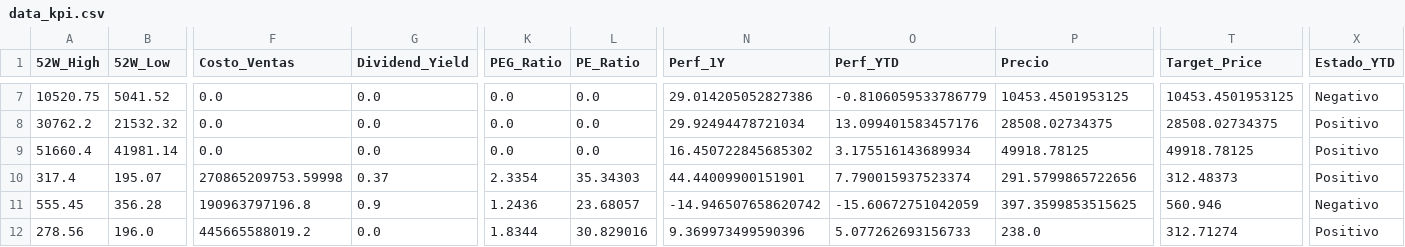
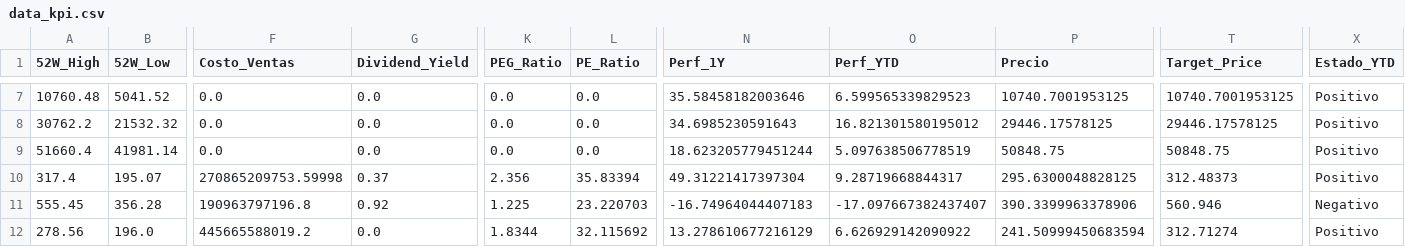
Before and after one commit to nicolasbobadillat/Indicadores, a CSV file: data_kpi.csv, drawn as a sheet; only a part is shown, gaps mark what is left out; the diff covers the shown part only; the diff names each change by its address in the sheet, - before the commit and + after, or states it on an @@ line.

```diff
--- a/data_kpi.csv
+++ b/data_kpi.csv
-A7 (52W_High): 10520.75
+A7 (52W_High): 10760.48
-N7 (Perf_1Y): 29.014205052827386
+N7 (Perf_1Y): 35.58458182003646
-O7 (Perf_YTD): -0.8106059533786779
+O7 (Perf_YTD): 6.599565339829523
-P7 (Precio): 10453.4501953125
+P7 (Precio): 10740.7001953125
-T7 (Target_Price): 10453.4501953125
+T7 (Target_Price): 10740.7001953125
-X7 (Estado_YTD): Negativo
+X7 (Estado_YTD): Positivo
-N8 (Perf_1Y): 29.92494478721034
+N8 (Perf_1Y): 34.6985230591643
-O8 (Perf_YTD): 13.099401583457176
+O8 (Perf_YTD): 16.821301580195012
-P8 (Precio): 28508.02734375
+P8 (Precio): 29446.17578125
-T8 (Target_Price): 28508.02734375
+T8 (Target_Price): 29446.17578125
-N9 (Perf_1Y): 16.450722845685302
+N9 (Perf_1Y): 18.623205779451244
-O9 (Perf_YTD): 3.175516143689934
+O9 (Perf_YTD): 5.097638506778519
-P9 (Precio): 49918.78125
+P9 (Precio): 50848.75
-T9 (Target_Price): 49918.78125
+T9 (Target_Price): 50848.75
-K10 (PEG_Ratio): 2.3354
+K10 (PEG_Ratio): 2.356
-L10 (PE_Ratio): 35.34303
+L10 (PE_Ratio): 35.83394
-N10 (Perf_1Y): 44.44009900151901
+N10 (Perf_1Y): 49.31221417397304
-O10 (Perf_YTD): 7.790015937523374
+O10 (Perf_YTD): 9.28719668844317
-P10 (Precio): 291.5799865722656
+P10 (Precio): 295.6300048828125
-G11 (Dividend_Yield): 0.9
+G11 (Dividend_Yield): 0.92
-K11 (PEG_Ratio): 1.2436
+K11 (PEG_Ratio): 1.225
-L11 (PE_Ratio): 23.68057
+L11 (PE_Ratio): 23.220703
-N11 (Perf_1Y): -14.946507658620742
+N11 (Perf_1Y): -16.74964044407183
-O11 (Perf_YTD): -15.60672751042059
+O11 (Perf_YTD): -17.097667382437407
-P11 (Precio): 397.3599853515625
+P11 (Precio): 390.3399963378906
-L12 (PE_Ratio): 30.829016
+L12 (PE_Ratio): 32.115692
-N12 (Perf_1Y): 9.369973499590396
+N12 (Perf_1Y): 13.278610677216129
-O12 (Perf_YTD): 5.077262693156733
+O12 (Perf_YTD): 6.626929142090922
-P12 (Precio): 238.0
+P12 (Precio): 241.50999450683594
```
Also changed, not shown: 143 edited cells elsewhere in this file, data_history.csv, data_macro.csv.
